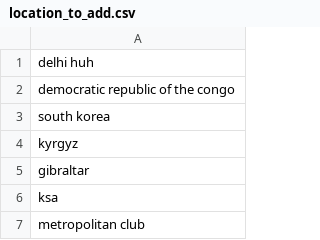
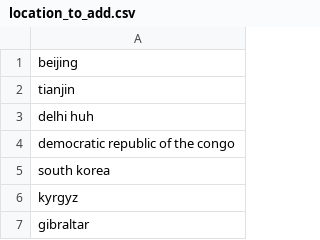
Before and after one commit to shinew13/sms_indicators_en, a CSV file: location_to_add.csv, drawn as a sheet; only a part is shown; the shorter side is filled out with more unchanged rows.

Commit message:
Update location_to_add.csv

```diff
--- a/location_to_add.csv
+++ b/location_to_add.csv
@@ -1 +1,3 @@
+beijing
+tianjin
 delhi huh
```
